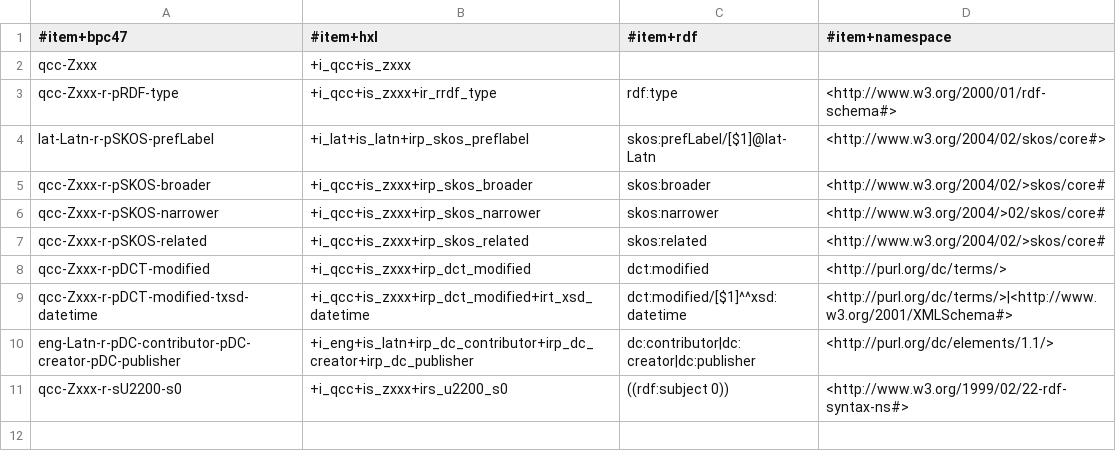
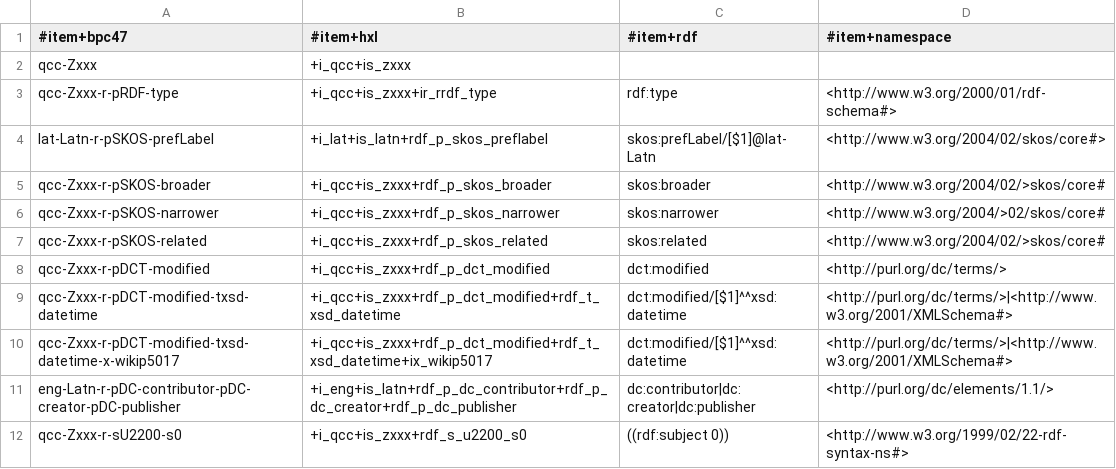
Before and after one commit to EticaAI/lexicographi-sine-finibus, a TSV file: officina/999999999/1568346/bcp47-to-hxl-to-rdf.hxl.tsv, drawn as a sheet.

```diff
--- a/officina/999999999/1568346/bcp47-to-hxl-to-rdf.hxl.tsv
+++ b/officina/999999999/1568346/bcp47-to-hxl-to-rdf.hxl.tsv
@@ -3,9 +3,10 @@ qcc-Zxxx	+i_qcc+is_zxxx
 qcc-Zxxx-r-pRDF-type	+i_qcc+is_zxxx+ir_rrdf_type	rdf:type	<http://www.w3.org/2000/01/rdf-schema#>
-lat-Latn-r-pSKOS-prefLabel	+i_lat+is_latn+irp_skos_preflabel	skos:prefLabel/[$1]@lat-Latn	<http://www.w3.org/2004/02/skos/core#>
-qcc-Zxxx-r-pSKOS-broader	+i_qcc+is_zxxx+irp_skos_broader	skos:broader	<http://www.w3.org/2004/02/>skos/core#
-qcc-Zxxx-r-pSKOS-narrower	+i_qcc+is_zxxx+irp_skos_narrower	skos:narrower	<http://www.w3.org/2004/>02/skos/core#
-qcc-Zxxx-r-pSKOS-related	+i_qcc+is_zxxx+irp_skos_related	skos:related	<http://www.w3.org/2004/02/>skos/core#
-qcc-Zxxx-r-pDCT-modified	+i_qcc+is_zxxx+irp_dct_modified	dct:modified	<http://purl.org/dc/terms/>
-qcc-Zxxx-r-pDCT-modified-txsd-datetime	+i_qcc+is_zxxx+irp_dct_modified+irt_xsd_datetime	dct:modified/[$1]^^xsd:datetime	<http://purl.org/dc/terms/>|<http://www.w3.org/2001/XMLSchema#>
-eng-Latn-r-pDC-contributor-pDC-creator-pDC-publisher	+i_eng+is_latn+irp_dc_contributor+irp_dc_creator+irp_dc_publisher	dc:contributor|dc:creator|dc:publisher	<http://purl.org/dc/elements/1.1/>
-qcc-Zxxx-r-sU2200-s0	+i_qcc+is_zxxx+irs_u2200_s0	((rdf:subject 0))	<http://www.w3.org/1999/02/22-rdf-syntax-ns#>
+lat-Latn-r-pSKOS-prefLabel	+i_lat+is_latn+rdf_p_skos_preflabel	skos:prefLabel/[$1]@lat-Latn	<http://www.w3.org/2004/02/skos/core#>
+qcc-Zxxx-r-pSKOS-broader	+i_qcc+is_zxxx+rdf_p_skos_broader	skos:broader	<http://www.w3.org/2004/02/>skos/core#
+qcc-Zxxx-r-pSKOS-narrower	+i_qcc+is_zxxx+rdf_p_skos_narrower	skos:narrower	<http://www.w3.org/2004/>02/skos/core#
+qcc-Zxxx-r-pSKOS-related	+i_qcc+is_zxxx+rdf_p_skos_related	skos:related	<http://www.w3.org/2004/02/>skos/core#
+qcc-Zxxx-r-pDCT-modified	+i_qcc+is_zxxx+rdf_p_dct_modified	dct:modified	<http://purl.org/dc/terms/>
+qcc-Zxxx-r-pDCT-modified-txsd-datetime	+i_qcc+is_zxxx+rdf_p_dct_modified+rdf_t_xsd_datetime	dct:modified/[$1]^^xsd:datetime	<http://purl.org/dc/terms/>|<http://www.w3.org/2001/XMLSchema#>
+qcc-Zxxx-r-pDCT-modified-txsd-datetime-x-wikip5017	+i_qcc+is_zxxx+rdf_p_dct_modified+rdf_t_xsd_datetime+ix_wikip5017	dct:modified/[$1]^^xsd:datetime	<http://purl.org/dc/terms/>|<http://www.w3.org/2001/XMLSchema#>
+eng-Latn-r-pDC-contributor-pDC-creator-pDC-publisher	+i_eng+is_latn+rdf_p_dc_contributor+rdf_p_dc_creator+rdf_p_dc_publisher	dc:contributor|dc:creator|dc:publisher	<http://purl.org/dc/elements/1.1/>
+qcc-Zxxx-r-sU2200-s0	+i_qcc+is_zxxx+rdf_s_u2200_s0	((rdf:subject 0))	<http://www.w3.org/1999/02/22-rdf-syntax-ns#>
```
Also changed, not shown: 2 other files.
